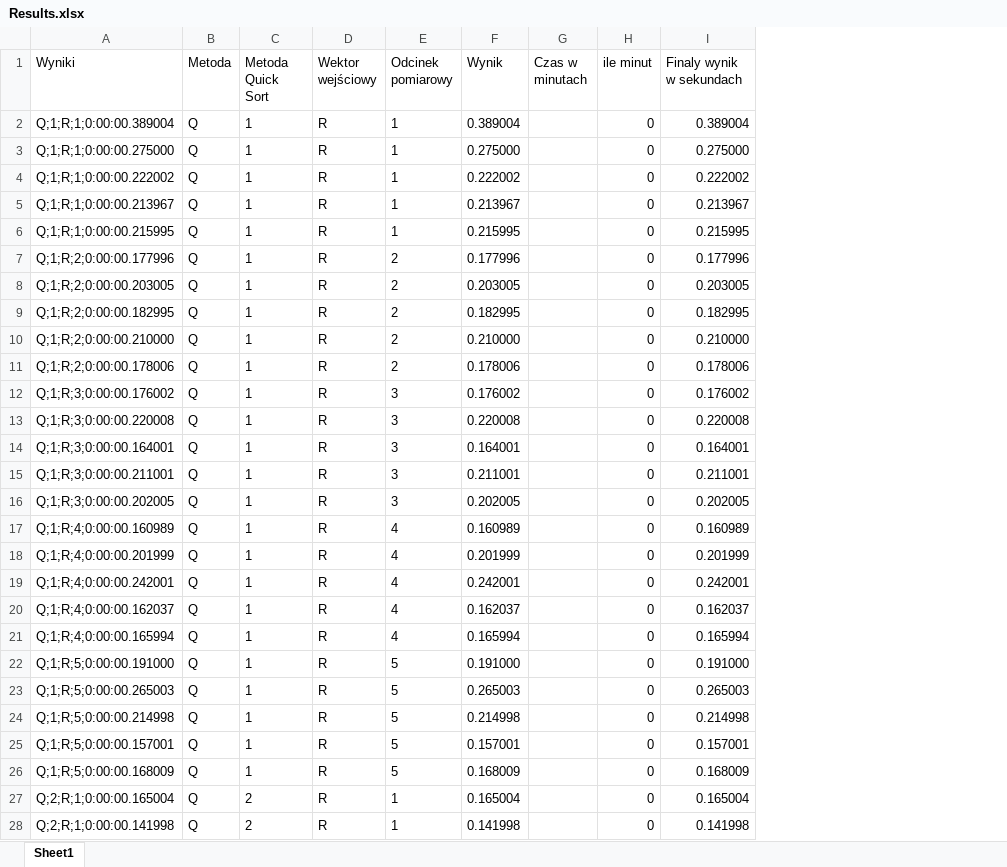
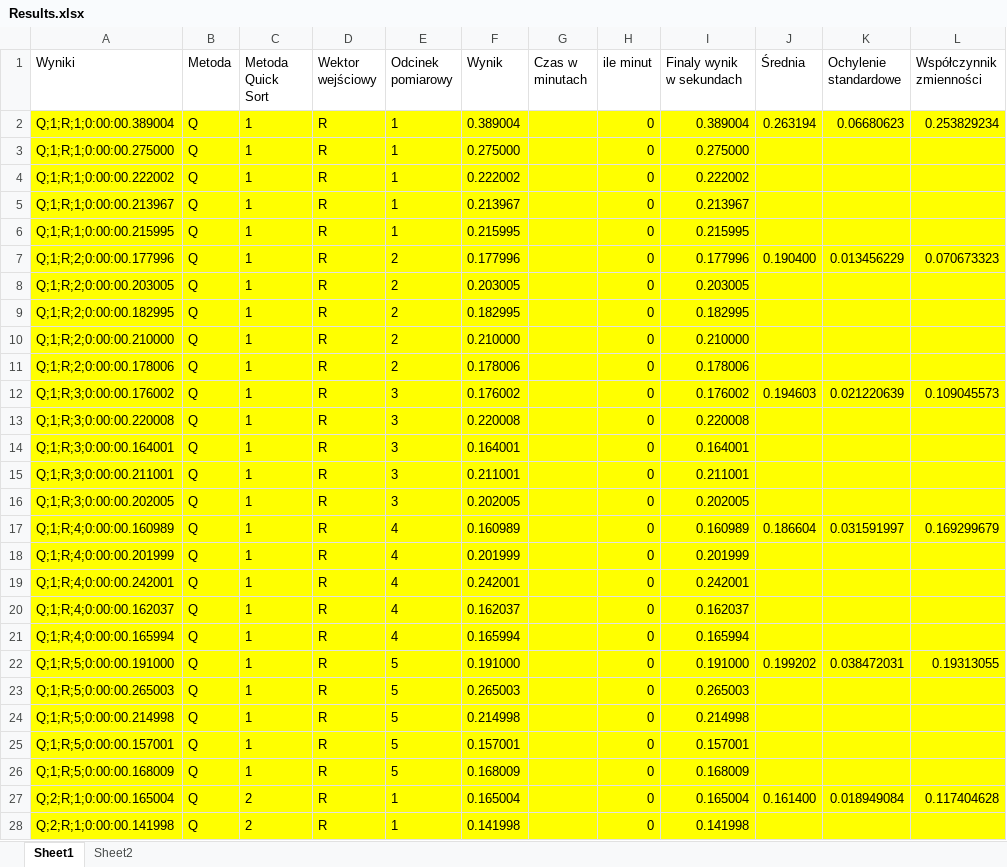
Before and after one commit to oksiedz/Python, an Excel workbook: Projects/Project3/Results.xlsx, sheet Sheet1, drawn as a sheet; only a part is shown; values as stored, in another font and other column widths than the file's, no borders; the diff covers the shown part only; the diff names each change by its address in the sheet, - before the commit and + after, or states it on an @@ line.

```diff
--- a/Projects/Project3/Results.xlsx (sheet Sheet1)
+++ b/Projects/Project3/Results.xlsx (sheet Sheet1)
+sheet tab: Sheet2
+column J (Średnia), rows 2-27: 0.263194 |  |  |  |  | 0.190400 |  |  |  |  | 0.194603 |  |  |  |  | 0.186604 |  |  |  |  | 0.199202 |  |  |  |  | 0.161400
+column K (Ochylenie standardowe), rows 2-27: 0.06680623 |  |  |  |  | 0.013456229 |  |  |  |  | 0.021220639 |  |  |  |  | 0.031591997 |  |  |  |  | 0.038472031 |  |  |  |  | 0.018949084
+column L (Współczynnik zmienności), rows 2-27: 0.253829234 |  |  |  |  | 0.070673323 |  |  |  |  | 0.109045573 |  |  |  |  | 0.169299679 |  |  |  |  | 0.19313055 |  |  |  |  | 0.117404628
-A2:I28 fill: none
+A2:I28 fill: #FFFF00
```
Also changed, not shown: cell formats elsewhere in this sheet, charts or pictures.
